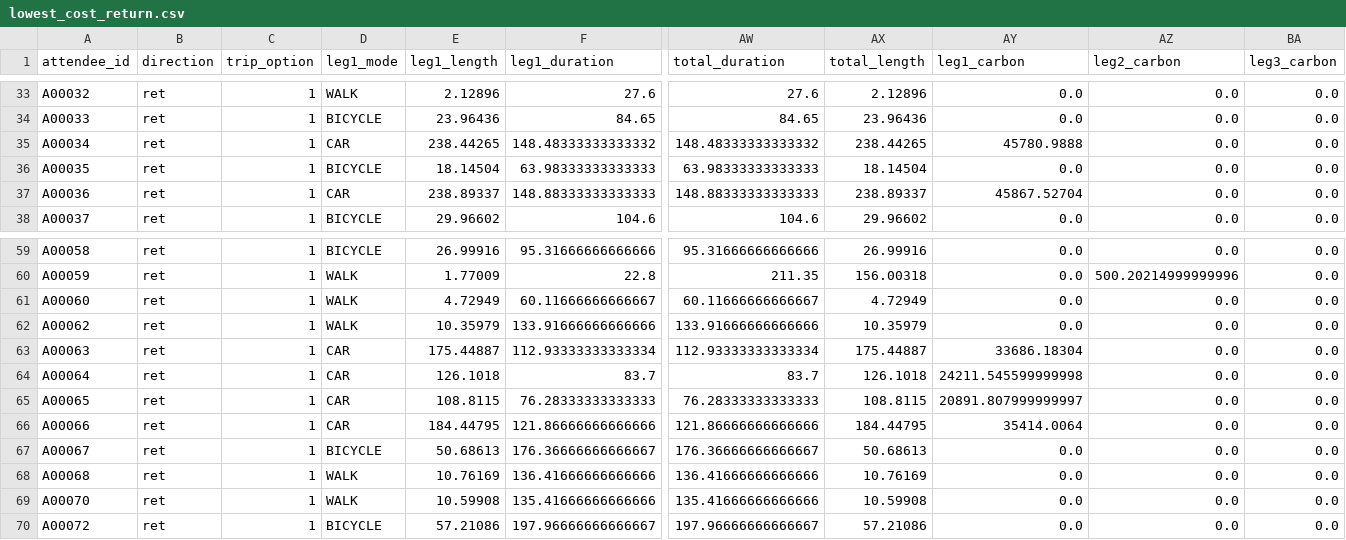
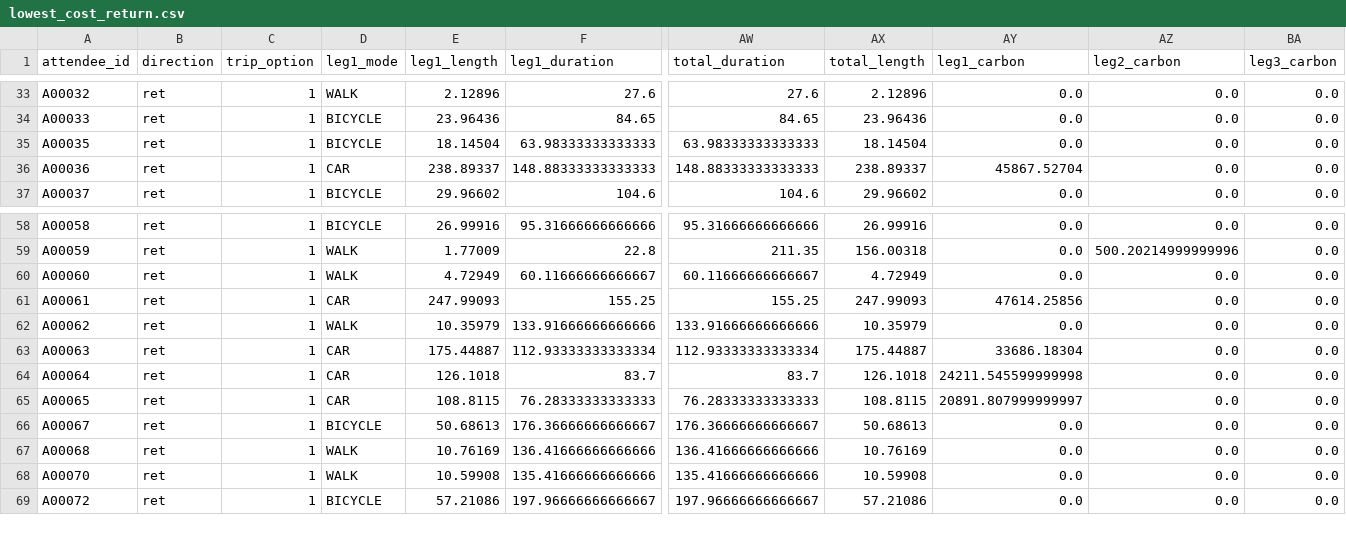
Before and after one commit to vchibu/SustainableFestivals, a CSV file: FirstOrderSimulation/Data/ChosenTrips/lowest_cost_return.csv, drawn as a sheet; only a part is shown, gaps mark what is left out; removed rows and columns are numbered as before the commit, all else as after; rows hold the shown columns only; the diff names each change by its address in the sheet, - before the commit and + after, or states it on an @@ line.

```diff
--- a/FirstOrderSimulation/Data/ChosenTrips/lowest_cost_return.csv
+++ b/FirstOrderSimulation/Data/ChosenTrips/lowest_cost_return.csv
-row 35: A00034 | ret | 1 | CAR | 238.44265 | 148.48333333333332 | 148.48333333333332 | 238.44265 | 45780.9888 | 0.0 | 0.0
+row 61: A00061 | ret | 1 | CAR | 247.99093 | 155.25 | 155.25 | 247.99093 | 47614.25856 | 0.0 | 0.0
-row 66: A00066 | ret | 1 | CAR | 184.44795 | 121.86666666666666 | 121.86666666666666 | 184.44795 | 35414.0064 | 0.0 | 0.0
```
Also changed, not shown: FirstOrderSimulation/Data/ChosenTrips/least_legs_departure.csv, FirstOrderSimulation/Data/ChosenTrips/least_legs_return.csv, 50 other files.
